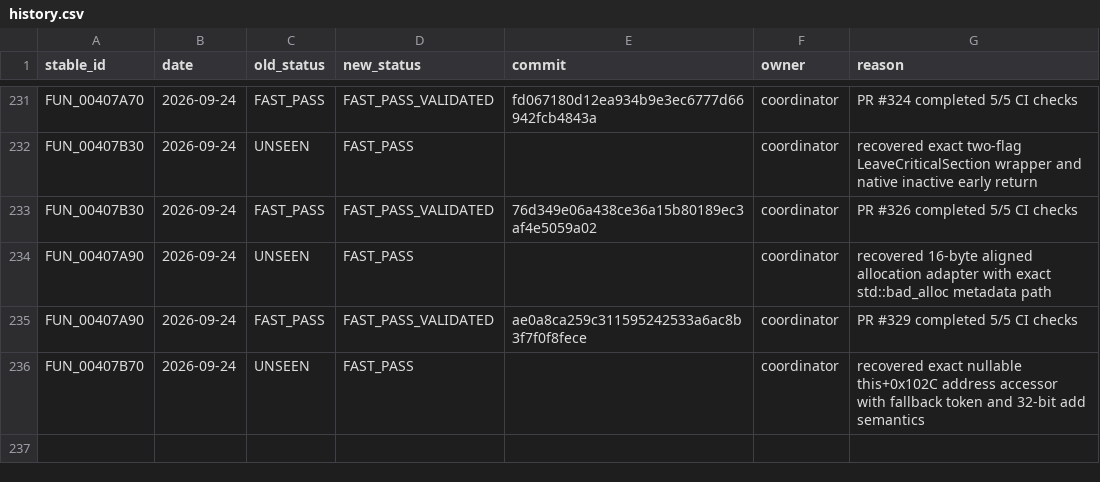
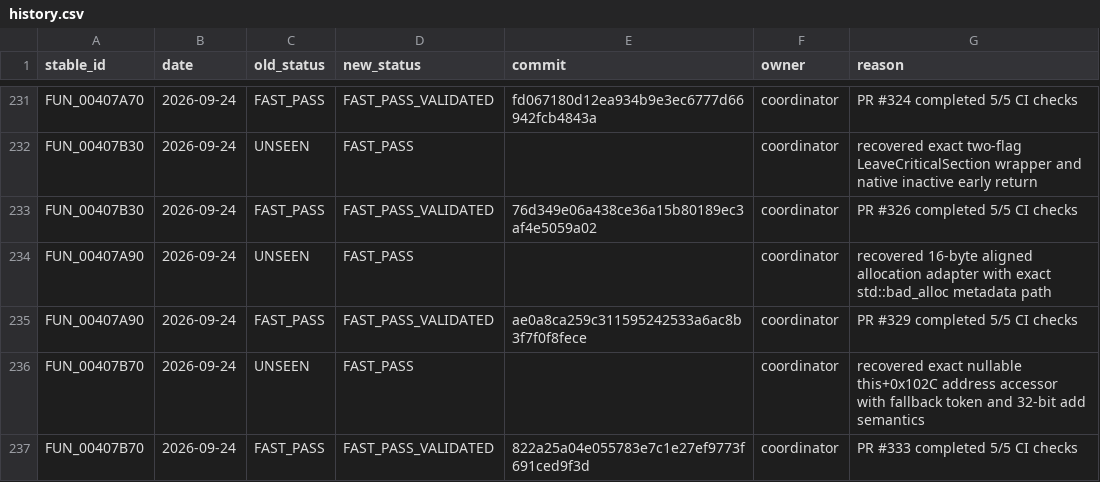
Before and after one commit to Putxo/BioHazard-V-Resurrection, a CSV file: database/history.csv, drawn as a sheet; only a part is shown, gaps mark what is left out; the diff names each change by its address in the sheet, - before the commit and + after, or states it on an @@ line.

Commit message:
Promote FUN_00407B70 in database/history.csv

```diff
--- a/database/history.csv
+++ b/database/history.csv
+row 237: FUN_00407B70 | 2026-09-24 | FAST_PASS | FAST_PASS_VALIDATED | 822a25a04e055783e7c1e27ef9773f691ced9f3d | coordinator | PR #333 completed 5/5 CI checks
```
